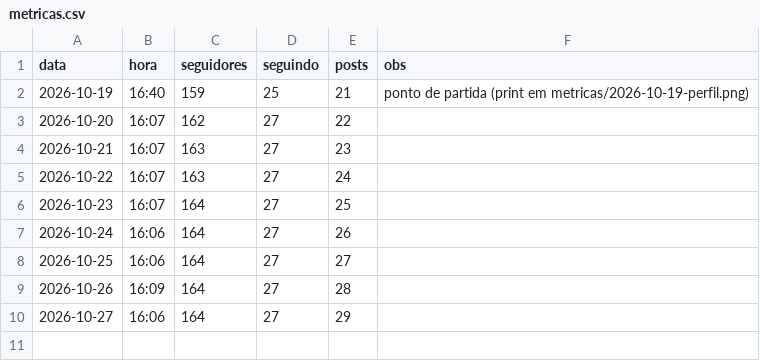
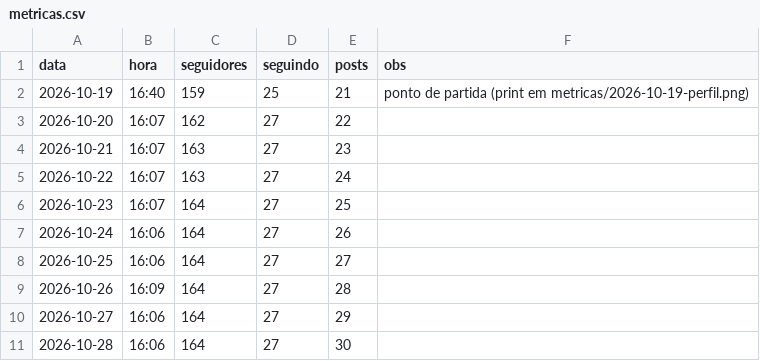
Before and after one commit to educorplucasmorais-svg/baralho-do-zeca, a CSV file: metricas.csv, drawn as a sheet; the diff names each change by its address in the sheet, - before the commit and + after, or states it on an @@ line.

```diff
--- a/metricas.csv
+++ b/metricas.csv
+row 11: 2026-10-28 | 16:06 | 164 | 27 | 30
```
Also changed, not shown: 1 other file.
